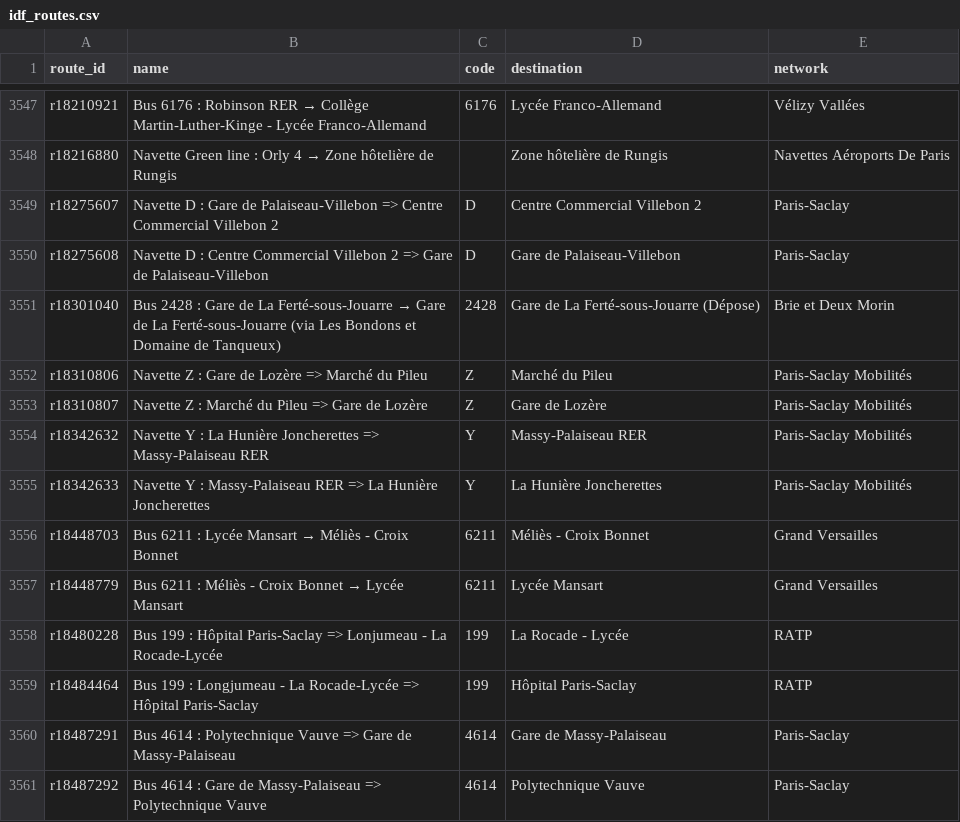
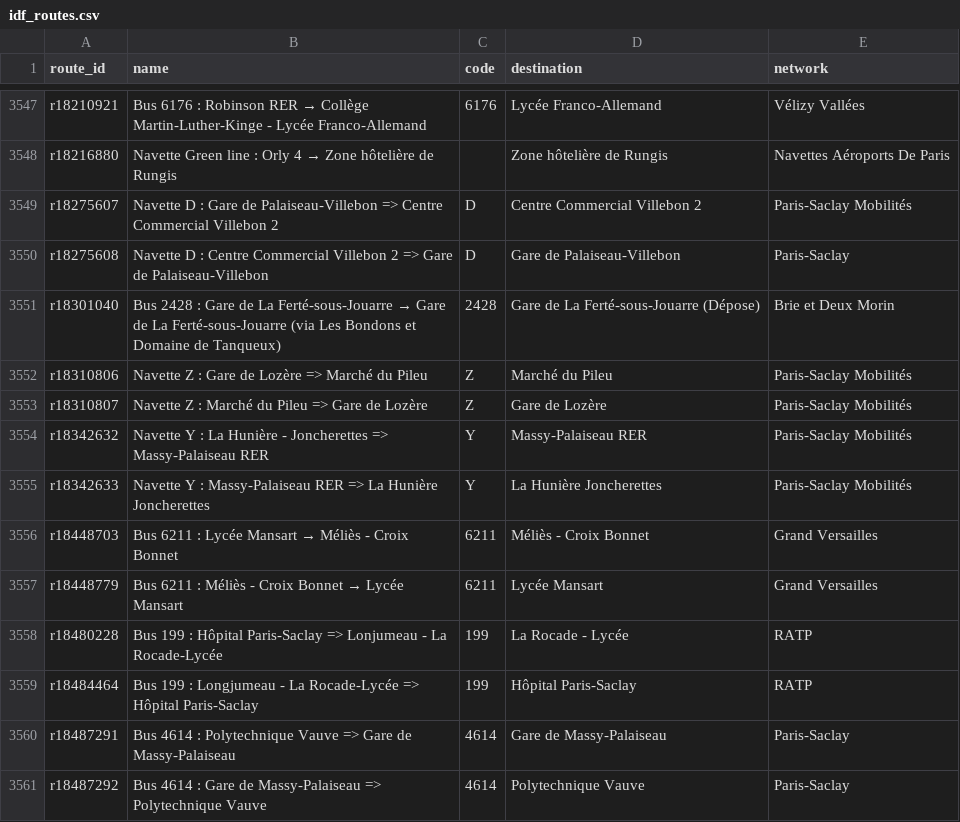
Before and after one commit to Jungle-Bus/ref-fr-STIF, a CSV file: data/idf_routes.csv, drawn as a sheet; only a part is shown, gaps mark what is left out.

```diff
--- a/data/idf_routes.csv
+++ b/data/idf_routes.csv
@@ -3548,3 +3548,3 @@ r18210921,Bus 6176 : Robinson RER → Collège Martin-Luther-Kinge - Lycée Fran
 r18216880,Navette Green line : Orly 4 → Zone hôtelière de Rungis,,Zone hôtelière de Rungis,Navettes Aéroports De Paris
-r18275607,Navette D : Gare de Palaiseau-Villebon => Centre Commercial Villebon 2,D,Centre Commercial Villebon 2,Paris-Saclay
+r18275607,Navette D : Gare de Palaiseau-Villebon => Centre Commercial Villebon 2,D,Centre Commercial Villebon 2,Paris-Saclay Mobilités
 r18275608,Navette D : Centre Commercial Villebon 2 => Gare de Palaiseau-Villebon,D,Gare de Palaiseau-Villebon,Paris-Saclay
@@ -3553,3 +3553,3 @@ r18310806,Navette Z : Gare de Lozère => Marché du Pileu,Z,Marché du Pileu,Par
 r18310807,Navette Z : Marché du Pileu => Gare de Lozère,Z,Gare de Lozère,Paris-Saclay Mobilités
-r18342632,Navette Y : La Hunière Joncherettes => Massy-Palaiseau RER,Y,Massy-Palaiseau RER,Paris-Saclay Mobilités
+r18342632,Navette Y : La Hunière - Joncherettes => Massy-Palaiseau RER,Y,Massy-Palaiseau RER,Paris-Saclay Mobilités
 r18342633,Navette Y : Massy-Palaiseau RER => La Hunière Joncherettes,Y,La Hunière Joncherettes,Paris-Saclay Mobilités
```
Also changed, not shown: data/lignes.csv, data/merged_lines.csv, 8 other files.
